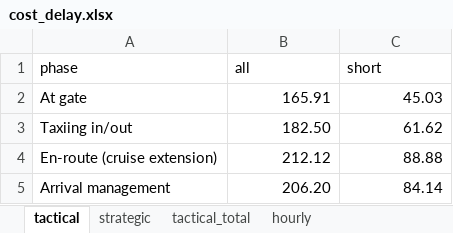
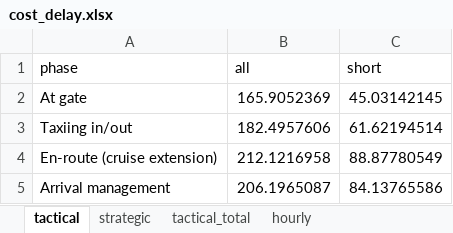
Before and after one commit to euctrl-pru/standard_inputs, an Excel workbook: data/cost_delay.xlsx, sheet tactical, drawn as a sheet; values as stored, in another font and other column widths than the file's, no borders; the diff names each change by its address in the sheet, - before the commit and + after, or states it on an @@ line.

```diff
--- a/data/cost_delay.xlsx (sheet tactical)
+++ b/data/cost_delay.xlsx (sheet tactical)
-B2 (all): 165.91
+B2 (all): 165.9052369
-C2 (short): 45.03
+C2 (short): 45.03142145
-B3 (all): 182.50
+B3 (all): 182.4957606
-C3 (short): 61.62
+C3 (short): 61.62194514
-B4 (all): 212.12
+B4 (all): 212.1216958
-C4 (short): 88.88
+C4 (short): 88.87780549
-B5 (all): 206.20
+B5 (all): 206.1965087
-C5 (short): 84.14
+C5 (short): 84.13765586
```
Also changed, not shown: sheet tactical_total, sheet hourly, sheet strategic, data/cost_noise.xlsx, data/distance_by_charging_zone.xlsx, 16 other files.
